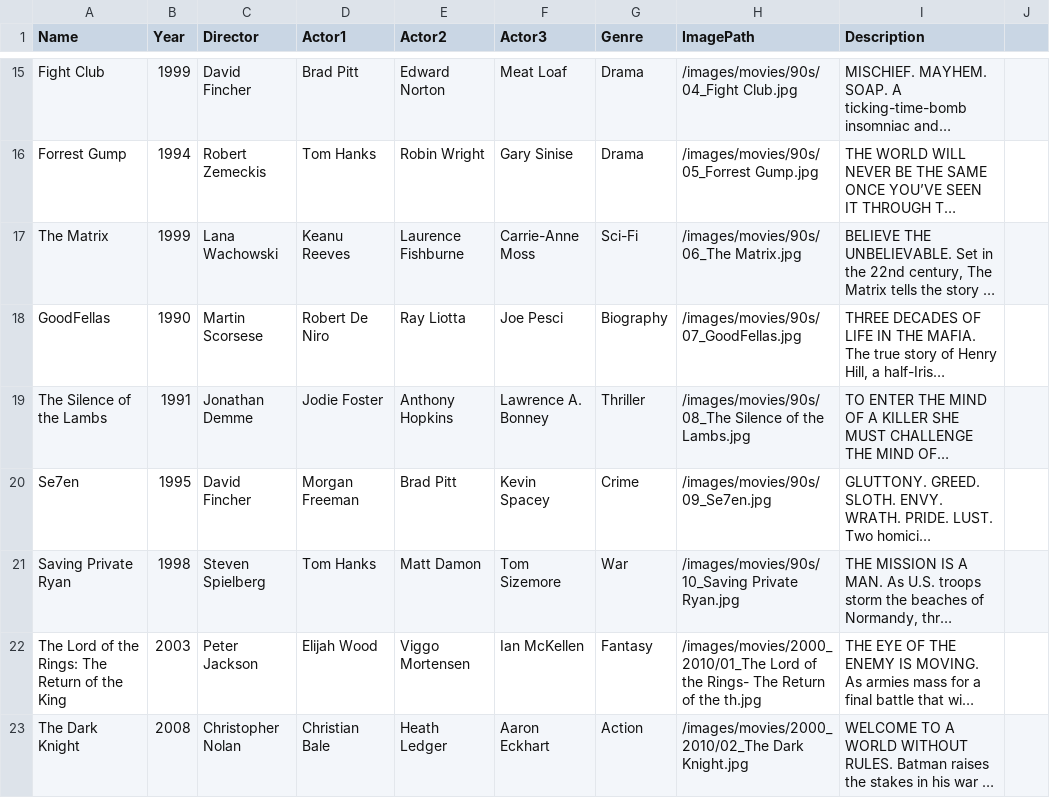
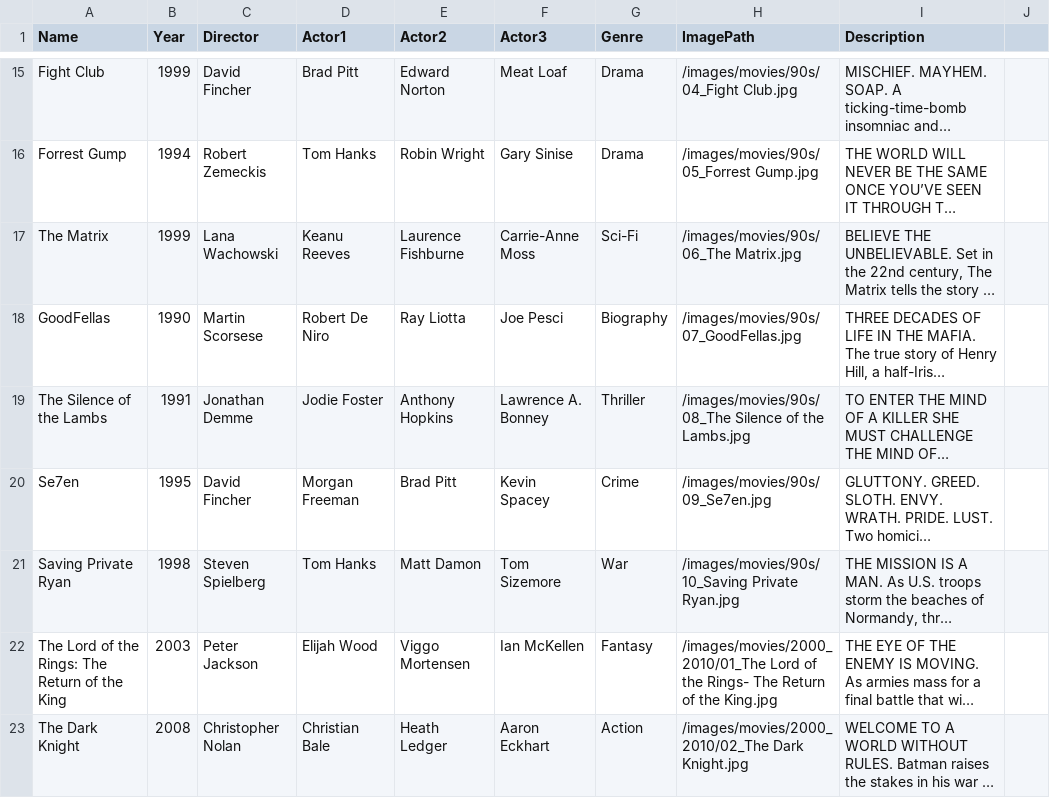
Before and after one commit to iaramahomed/VHS, a CSV file: src/main/resources/movies.csv, drawn as a sheet; only a part is shown, gaps mark what is left out; long unchanged cells end in …; the diff covers the shown part only; the diff names each change by its address in the sheet, - before the commit and + after, or states it on an @@ line.

```diff
--- a/src/main/resources/movies.csv
+++ b/src/main/resources/movies.csv
-H22 (ImagePath): …of the th.jpg
+H22 (ImagePath): …of the King.jpg
```
Also changed, not shown: 3 edited cells elsewhere in this file, 3 other files.
